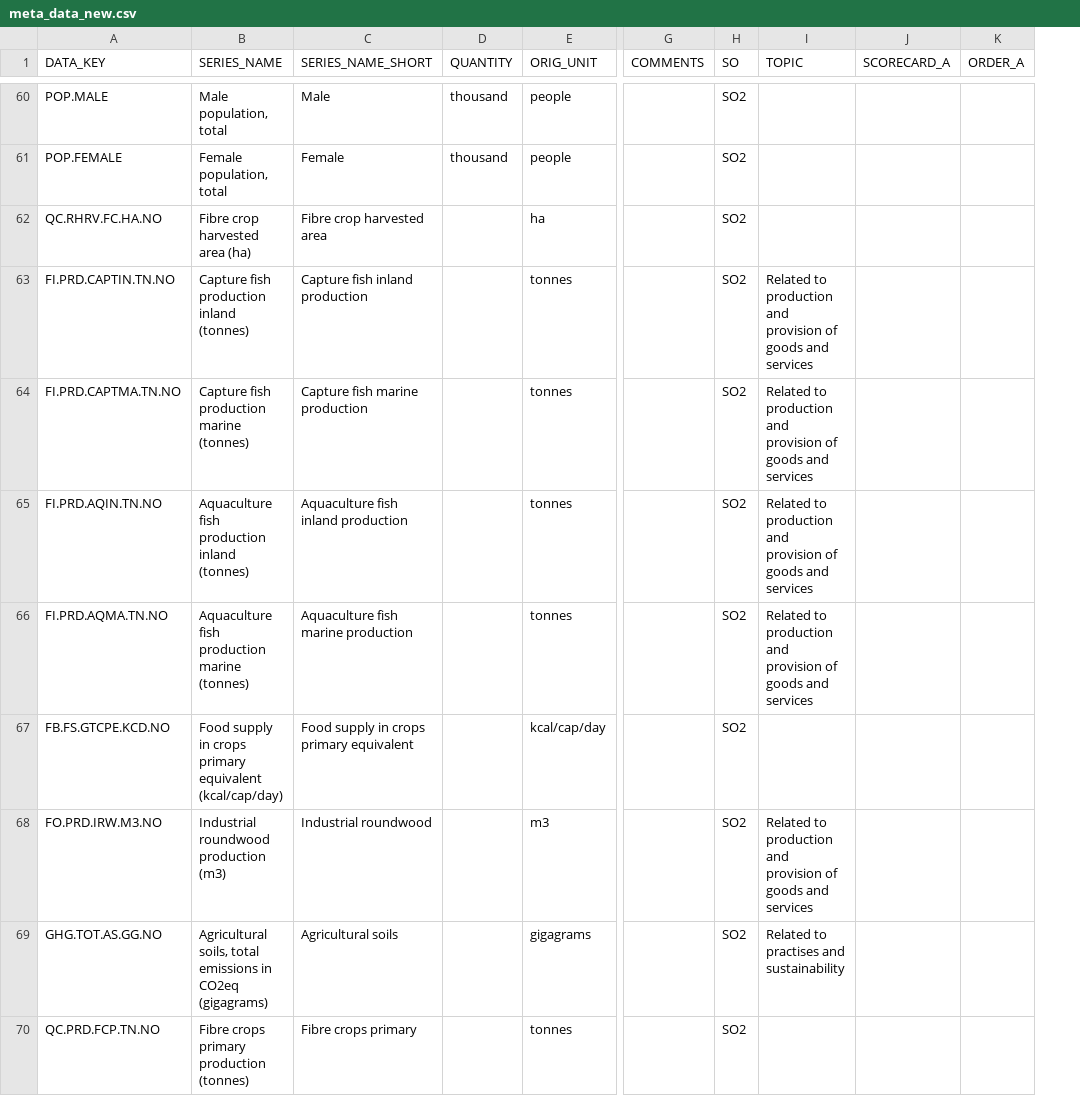
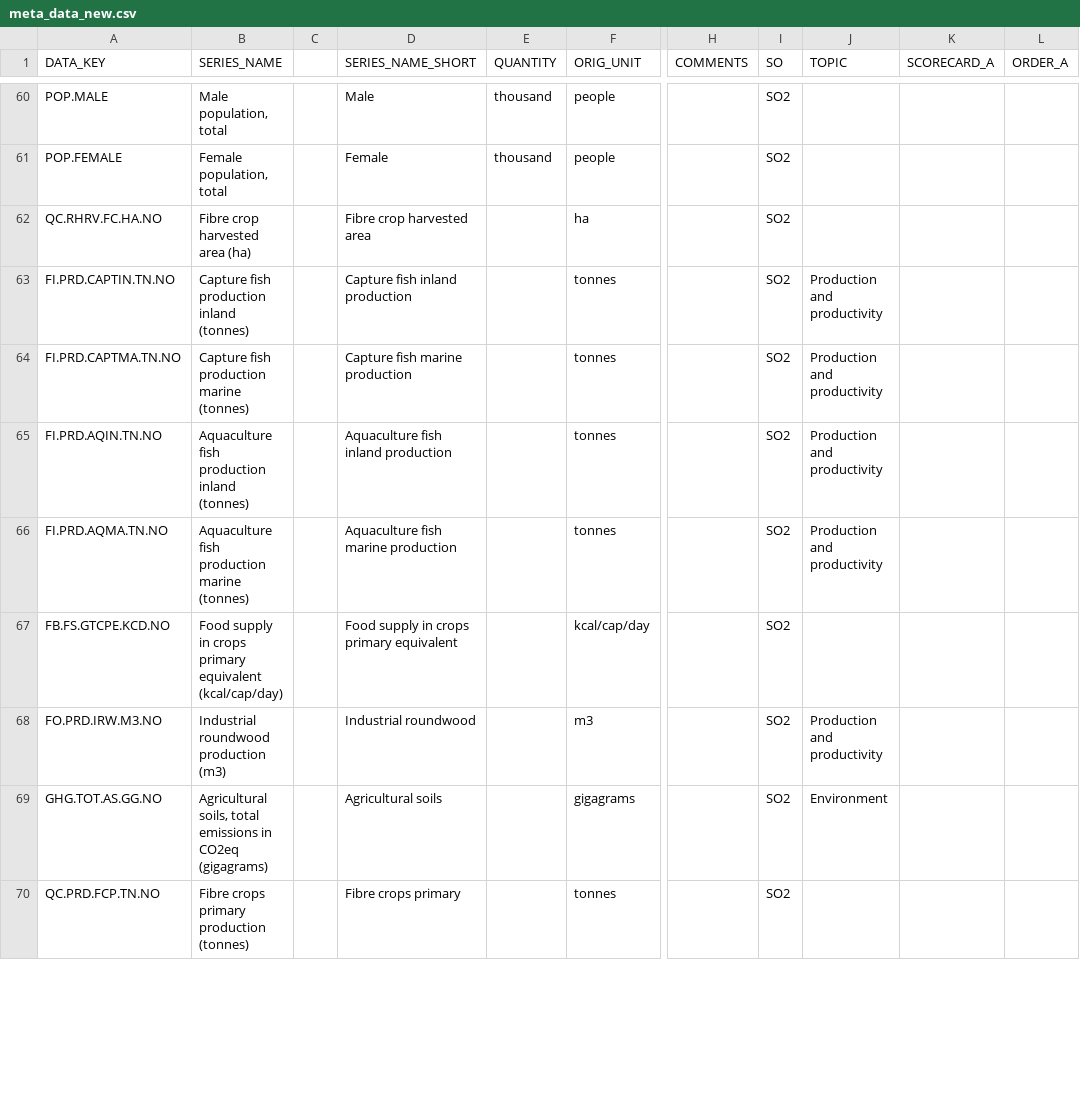
Before and after one commit to mkao006/cpmb_dashboard, a CSV file: meta_data_new.csv, drawn as a sheet; only a part is shown, gaps mark what is left out; addresses are those after the commit; the diff covers the shown part only; the diff names each change by its address in the sheet, - before the commit and + after, or states it on an @@ line.

```diff
--- a/meta_data_new.csv
+++ b/meta_data_new.csv
+column C, empty
-J63:J66 (TOPIC): Related to production and provision of goods and services
+J63:J66 (TOPIC): Production and productivity
-J68 (TOPIC): Related to production and provision of goods and services
+J68 (TOPIC): Production and productivity
-J69 (TOPIC): Related to practises and sustainability
+J69 (TOPIC): Environment
```
Also changed, not shown: 4 added rows, 1 removed row and 76 edited cells elsewhere in this file, 3 other files.
